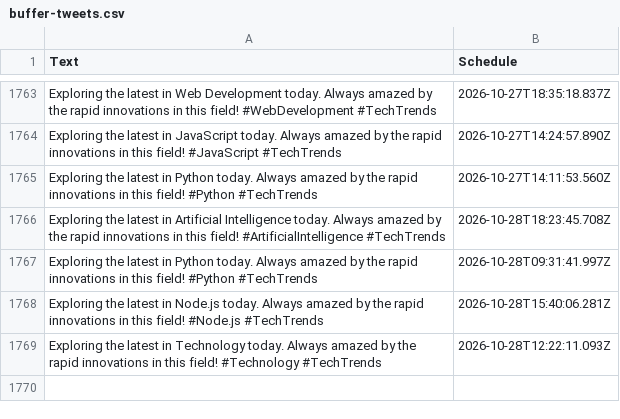
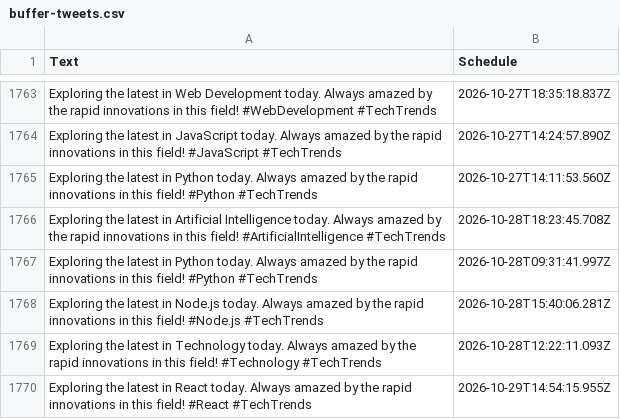
Before and after one commit to MrUnknown58/X-Automation, a CSV file: buffer-tweets.csv, drawn as a sheet; only a part is shown, gaps mark what is left out; the diff names each change by its address in the sheet, - before the commit and + after, or states it on an @@ line.

```diff
--- a/buffer-tweets.csv
+++ b/buffer-tweets.csv
+row 1770: Exploring the latest in React today. Always amazed by the rapid innovations in this field! #React #TechTrends | 2026-10-29T14:54:15.955Z
```
Also changed, not shown: 1 other file.
